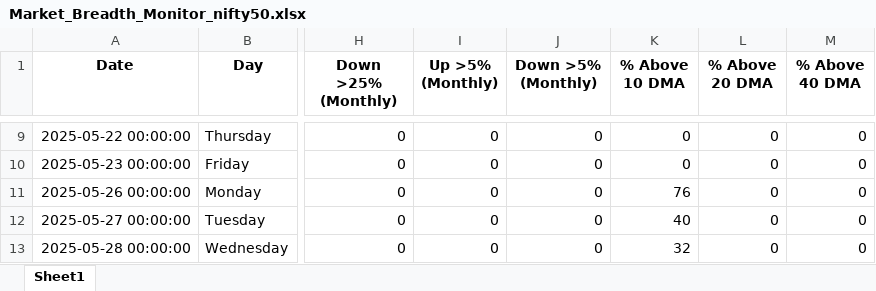
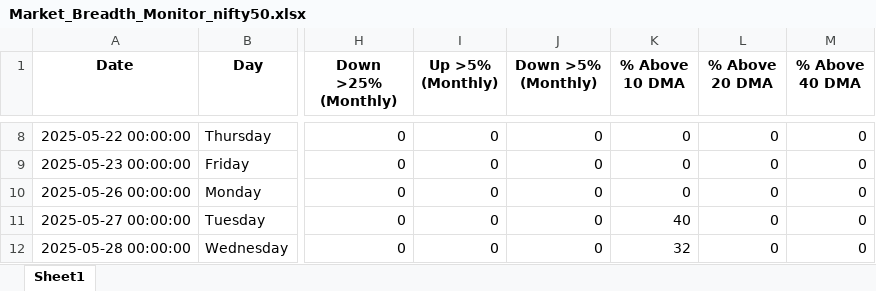
Before and after one commit to diwa2508/market-study, an Excel workbook: Market_Breadth_Monitor_nifty50.xlsx, sheet Sheet1, drawn as a sheet; only a part is shown, gaps mark what is left out; values as stored, in another font and other column widths than the file's, no borders; addresses are those after the commit; the diff covers the shown part only; the diff names each change by its address in the sheet, - before the commit and + after, or states it on an @@ line.

Commit message:
latest and upto date code

```diff
--- a/Market_Breadth_Monitor_nifty50.xlsx (sheet Sheet1)
+++ b/Market_Breadth_Monitor_nifty50.xlsx (sheet Sheet1)
-K10 (% Above 10 DMA): 76
+K10 (% Above 10 DMA): 0
```
Also changed, not shown: 1 added row, 1 removed row and 9 edited cells elsewhere in this sheet, 3 other files.
